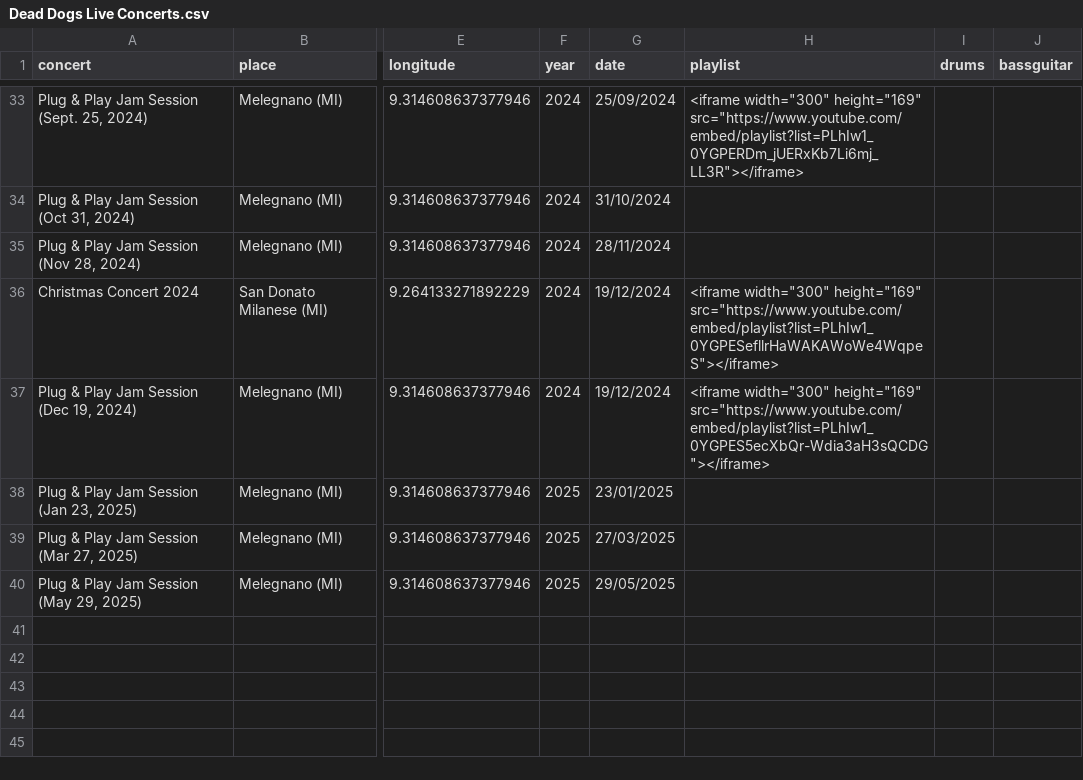
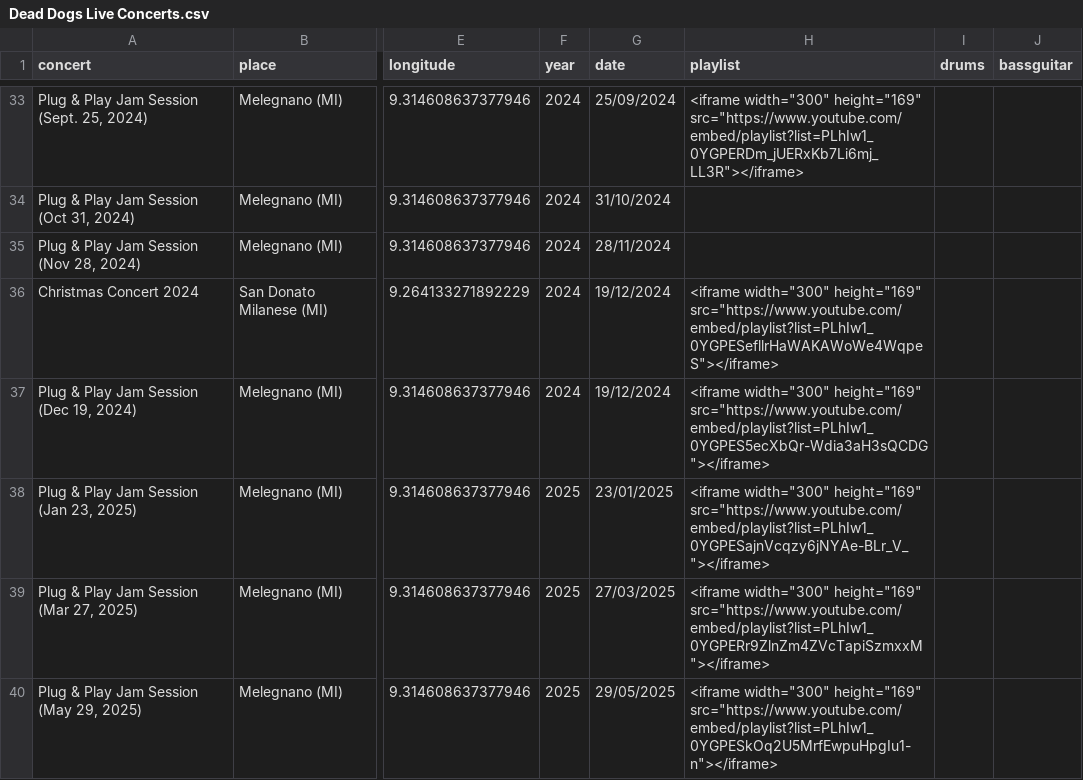
Before and after one commit to asperanz/Dead-Dogs-Analytics-ShinyApp, a CSV file: Production/Shiny/data/Dead Dogs Live Concerts.csv, drawn as a sheet; only a part is shown, gaps mark what is left out; the diff names each change by its address in the sheet, - before the commit and + after, or states it on an @@ line.

Commit message:
File updated

```diff
--- a/Production/Shiny/data/Dead Dogs Live Concerts.csv
+++ b/Production/Shiny/data/Dead Dogs Live Concerts.csv
-H38 (playlist): (empty)
+H38 (playlist): <iframe width="300" height="169" src="https://www.youtube.com/embed/playlist?list=PLhIw1_0YGPESajnVcqzy6jNYAe-BLr_V_"></iframe>
-H39 (playlist): (empty)
+H39 (playlist): <iframe width="300" height="169" src="https://www.youtube.com/embed/playlist?list=PLhIw1_0YGPERr9ZlnZm4ZVcTapiSzmxxM"></iframe>
-H40 (playlist): (empty)
+H40 (playlist): <iframe width="300" height="169" src="https://www.youtube.com/embed/playlist?list=PLhIw1_0YGPESkOq2U5MrfEwpuHpgIu1-n"></iframe>
```
